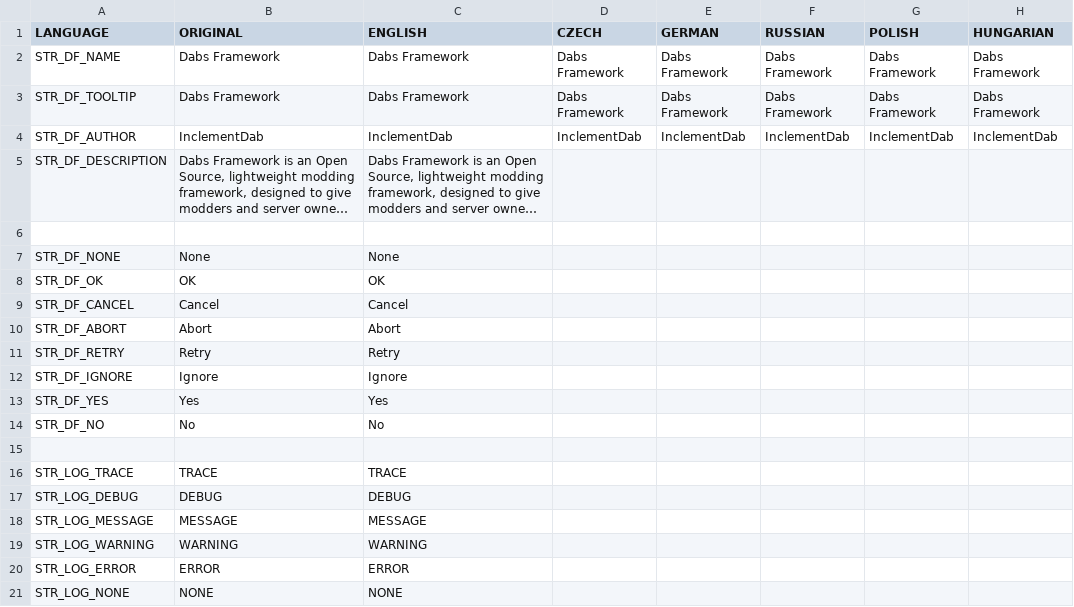
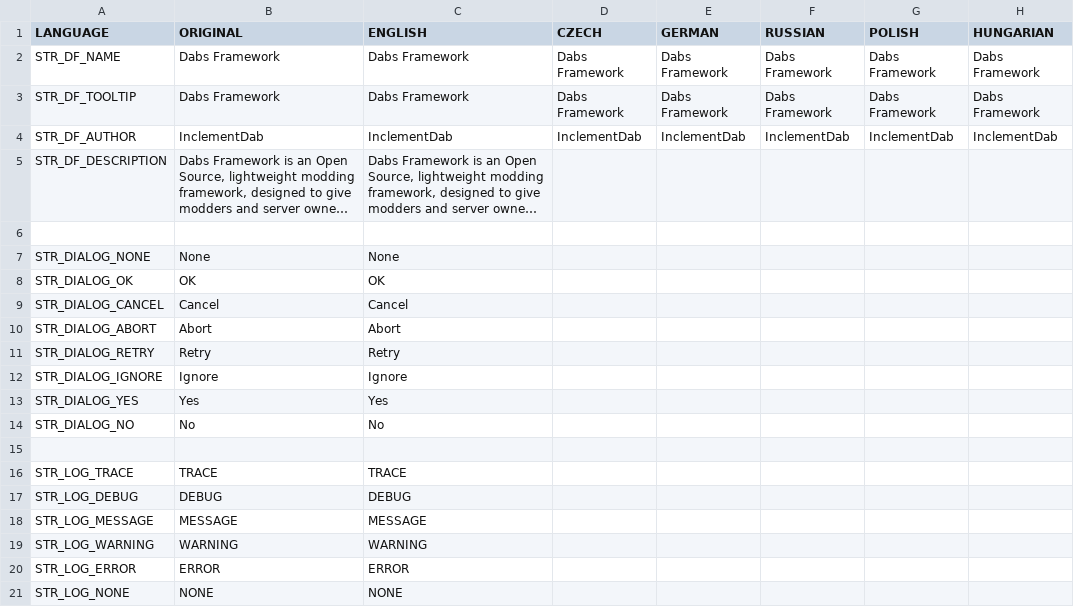
Before and after one commit to InclementDab/DayZ-Dabs-Framework, a CSV file: DabsFramework/stringtable.csv, drawn as a sheet; only a part is shown; long unchanged cells end in …; the diff names each change by its address in the sheet, - before the commit and + after, or states it on an @@ line.

Commit message:
Added stringtable entries, moved all prefabs around

```diff
--- a/DabsFramework/stringtable.csv
+++ b/DabsFramework/stringtable.csv
-A7 (LANGUAGE): STR_DF_NONE
+A7 (LANGUAGE): STR_DIALOG_NONE
-A8 (LANGUAGE): STR_DF_OK
+A8 (LANGUAGE): STR_DIALOG_OK
-A9 (LANGUAGE): STR_DF_CANCEL
+A9 (LANGUAGE): STR_DIALOG_CANCEL
-A10 (LANGUAGE): STR_DF_ABORT
+A10 (LANGUAGE): STR_DIALOG_ABORT
-A11 (LANGUAGE): STR_DF_RETRY
+A11 (LANGUAGE): STR_DIALOG_RETRY
-A12 (LANGUAGE): STR_DF_IGNORE
+A12 (LANGUAGE): STR_DIALOG_IGNORE
-A13 (LANGUAGE): STR_DF_YES
+A13 (LANGUAGE): STR_DIALOG_YES
-A14 (LANGUAGE): STR_DF_NO
+A14 (LANGUAGE): STR_DIALOG_NO
```
Also changed, not shown: 17 other files.
